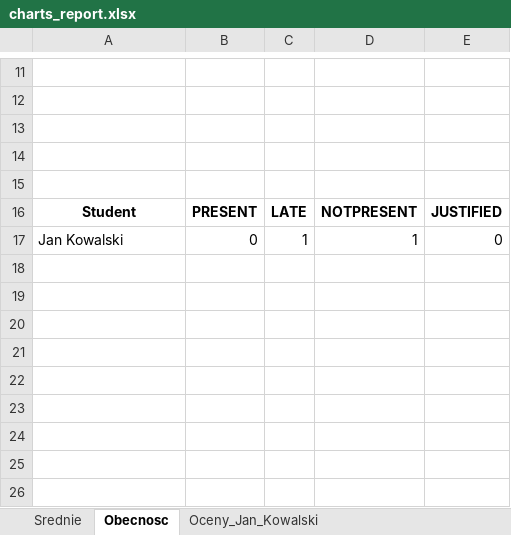
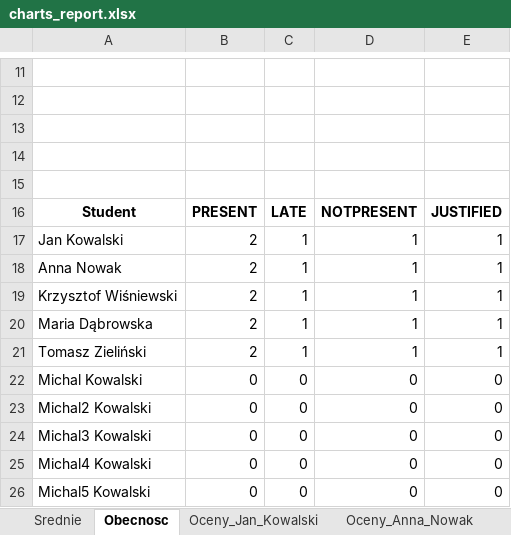
Before and after one commit to shrouk-w/DziennikNauczyciela, an Excel workbook: charts_output/charts_report.xlsx, sheet Obecnosc, drawn as a sheet; only a part is shown, gaps mark what is left out; values as stored, in another font and other column widths than the file's, no borders; charts and pictures not drawn; the diff names each change by its address in the sheet, - before the commit and + after, or states it on an @@ line.

```diff
--- a/charts_output/charts_report.xlsx (sheet Obecnosc)
+++ b/charts_output/charts_report.xlsx (sheet Obecnosc)
+sheet tab: Oceny_Anna_Nowak
-B17: 0
+B17: 2
-E17: 0
+E17: 1
+row 18: Anna Nowak | 2 | 1 | 1 | 1
+row 19: Krzysztof Wiśniewski | 2 | 1 | 1 | 1
+row 20: Maria Dąbrowska | 2 | 1 | 1 | 1
+row 21: Tomasz Zieliński | 2 | 1 | 1 | 1
+row 22: Michal Kowalski | 0 | 0 | 0 | 0
+row 23: Michal2 Kowalski | 0 | 0 | 0 | 0
+row 24: Michal3 Kowalski | 0 | 0 | 0 | 0
+row 25: Michal4 Kowalski | 0 | 0 | 0 | 0
+row 26: Michal5 Kowalski | 0 | 0 | 0 | 0
```
Also changed, not shown: sheet Srednie, sheet Oceny_Jan_Kowalski, other sheet tabs, charts or pictures, 8 other files.
